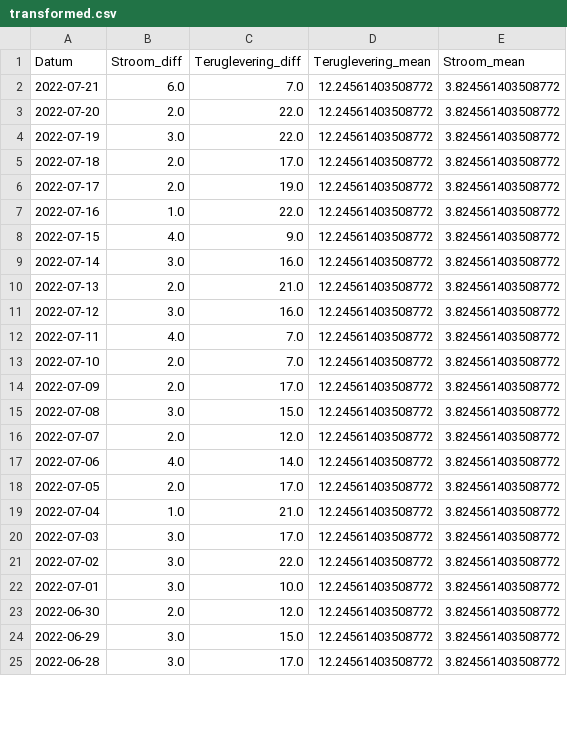
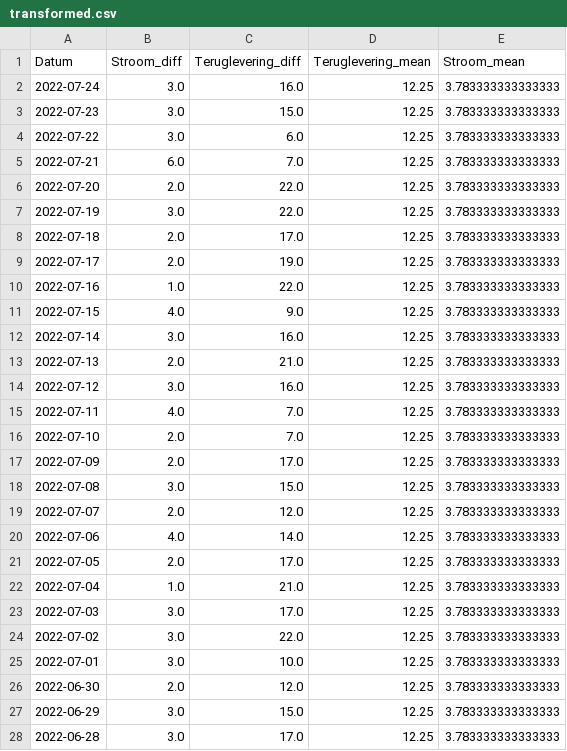
Before and after one commit to marcelkoopman/vattenfall, a CSV file: data/transformed.csv, drawn as a sheet; only a part is shown; the diff covers the shown part only.

```diff
--- a/data/transformed.csv
+++ b/data/transformed.csv
@@ -1,25 +1,28 @@
 Datum,Stroom_diff,Teruglevering_diff,Teruglevering_mean,Stroom_mean
-2022-07-21,6.0,7.0,12.24561403508772,3.824561403508772
-2022-07-20,2.0,22.0,12.24561403508772,3.824561403508772
-2022-07-19,3.0,22.0,12.24561403508772,3.824561403508772
-2022-07-18,2.0,17.0,12.24561403508772,3.824561403508772
-2022-07-17,2.0,19.0,12.24561403508772,3.824561403508772
-2022-07-16,1.0,22.0,12.24561403508772,3.824561403508772
-2022-07-15,4.0,9.0,12.24561403508772,3.824561403508772
-2022-07-14,3.0,16.0,12.24561403508772,3.824561403508772
-2022-07-13,2.0,21.0,12.24561403508772,3.824561403508772
-2022-07-12,3.0,16.0,12.24561403508772,3.824561403508772
-2022-07-11,4.0,7.0,12.24561403508772,3.824561403508772
-2022-07-10,2.0,7.0,12.24561403508772,3.824561403508772
-2022-07-09,2.0,17.0,12.24561403508772,3.824561403508772
-2022-07-08,3.0,15.0,12.24561403508772,3.824561403508772
-2022-07-07,2.0,12.0,12.24561403508772,3.824561403508772
-2022-07-06,4.0,14.0,12.24561403508772,3.824561403508772
-2022-07-05,2.0,17.0,12.24561403508772,3.824561403508772
-2022-07-04,1.0,21.0,12.24561403508772,3.824561403508772
-2022-07-03,3.0,17.0,12.24561403508772,3.824561403508772
-2022-07-02,3.0,22.0,12.24561403508772,3.824561403508772
-2022-07-01,3.0,10.0,12.24561403508772,3.824561403508772
-2022-06-30,2.0,12.0,12.24561403508772,3.824561403508772
-2022-06-29,3.0,15.0,12.24561403508772,3.824561403508772
-2022-06-28,3.0,17.0,12.24561403508772,3.824561403508772
+2022-07-24,3.0,16.0,12.25,3.783333333333333
+2022-07-23,3.0,15.0,12.25,3.783333333333333
+2022-07-22,3.0,6.0,12.25,3.783333333333333
+2022-07-21,6.0,7.0,12.25,3.783333333333333
+2022-07-20,2.0,22.0,12.25,3.783333333333333
+2022-07-19,3.0,22.0,12.25,3.783333333333333
+2022-07-18,2.0,17.0,12.25,3.783333333333333
+2022-07-17,2.0,19.0,12.25,3.783333333333333
+2022-07-16,1.0,22.0,12.25,3.783333333333333
+2022-07-15,4.0,9.0,12.25,3.783333333333333
+2022-07-14,3.0,16.0,12.25,3.783333333333333
+2022-07-13,2.0,21.0,12.25,3.783333333333333
+2022-07-12,3.0,16.0,12.25,3.783333333333333
+2022-07-11,4.0,7.0,12.25,3.783333333333333
+2022-07-10,2.0,7.0,12.25,3.783333333333333
+2022-07-09,2.0,17.0,12.25,3.783333333333333
+2022-07-08,3.0,15.0,12.25,3.783333333333333
+2022-07-07,2.0,12.0,12.25,3.783333333333333
+2022-07-06,4.0,14.0,12.25,3.783333333333333
+2022-07-05,2.0,17.0,12.25,3.783333333333333
+2022-07-04,1.0,21.0,12.25,3.783333333333333
+2022-07-03,3.0,17.0,12.25,3.783333333333333
+2022-07-02,3.0,22.0,12.25,3.783333333333333
+2022-07-01,3.0,10.0,12.25,3.783333333333333
+2022-06-30,2.0,12.0,12.25,3.783333333333333
+2022-06-29,3.0,15.0,12.25,3.783333333333333
+2022-06-28,3.0,17.0,12.25,3.783333333333333
```
Also changed, not shown: 66 edited cells elsewhere in this file, data/mijn-meterstanden.csv, 2 other files.
